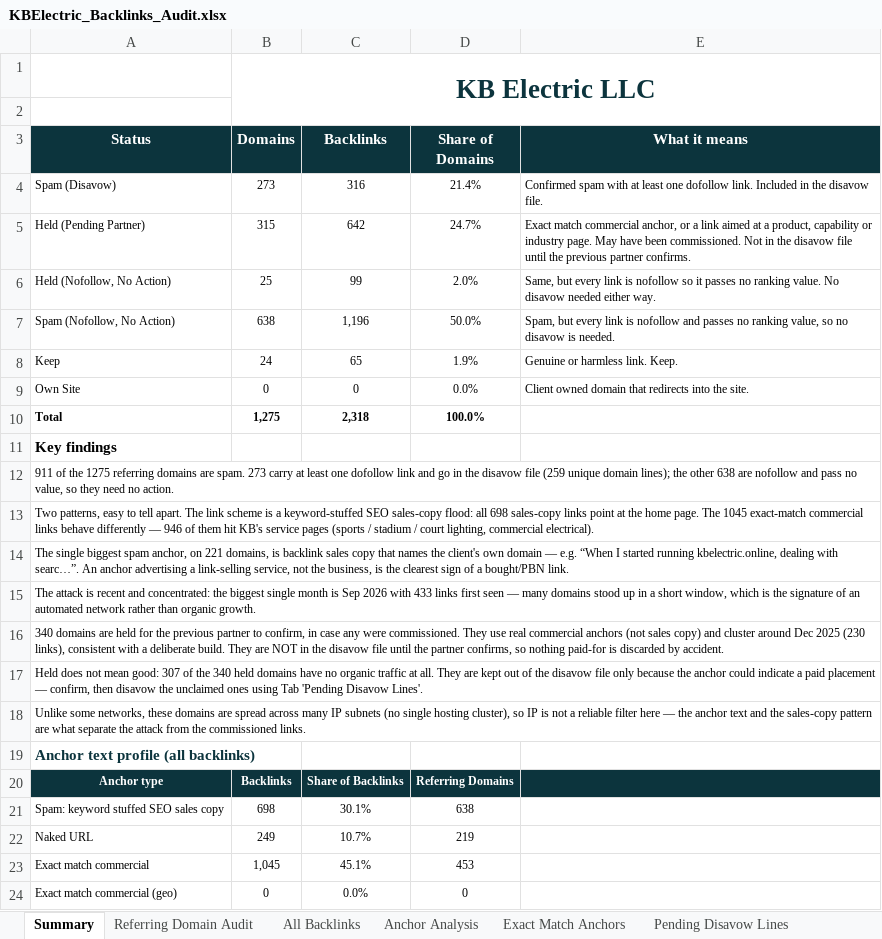
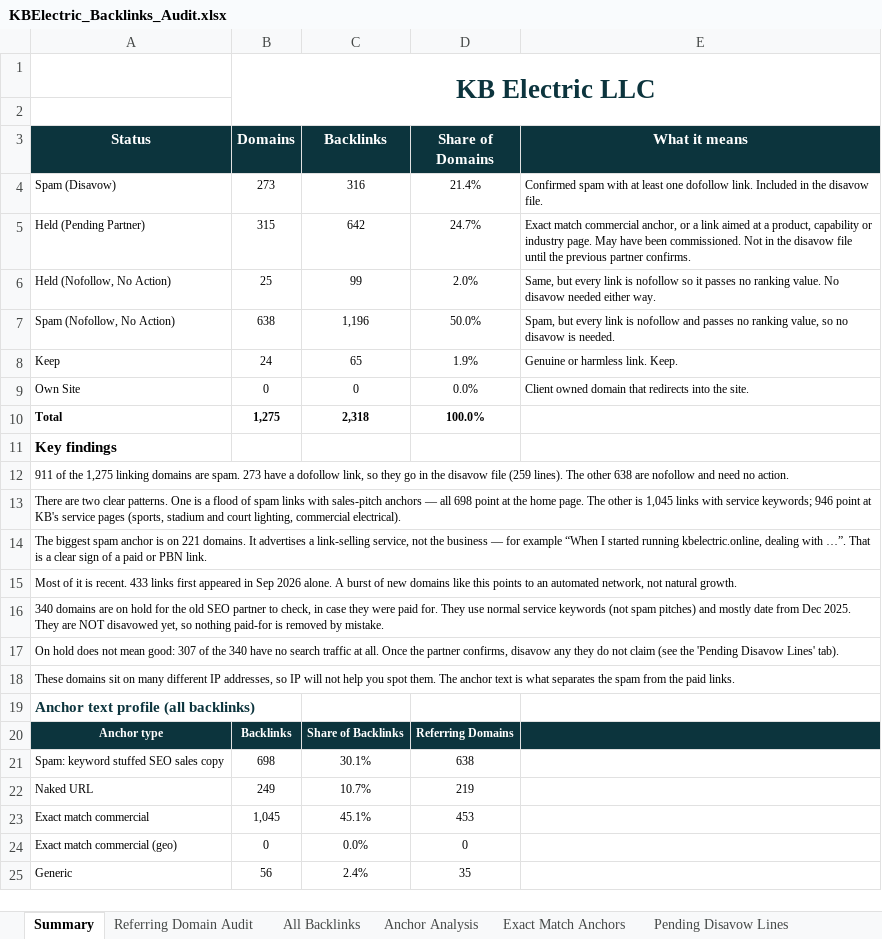
Before and after one commit to fahadahmad-ship-it/test, an Excel workbook: output/KBElectric_Backlinks_Audit.xlsx, sheet Summary, drawn as a sheet; only a part is shown; the shorter side is filled out with more unchanged rows; values as stored, in another font and other column widths than the file's, no borders; charts and pictures not drawn; the diff names each change by its address in the sheet, - before the commit and + after, or states it on an @@ line.

```diff
--- a/output/KBElectric_Backlinks_Audit.xlsx (sheet Summary)
+++ b/output/KBElectric_Backlinks_Audit.xlsx (sheet Summary)
-A12 (Status): …of the 1275 referring domains are spam. 273 carry at least one dofollow link and go in the disavow file (259 unique domain lines); the other 638 are nofollow and pass no value, so they need no…
+A12 (Status): …of the 1,275 linking domains are spam. 273 have a dofollow link, so they go in the disavow file (259 lines). The other 638 are nofollow and need no…
-A13 (Status): Two patterns, easy to tell apart. The link scheme is a keyword-stuffed SEO sales-copy flood: all 698 sales-copy links point at the home page. The 1045 exact-match commercial links behave differently — 946 of them hit KB's service pages (sports / stadium / court lighting,…
+A13 (Status): There are two clear patterns. One is a flood of spam links with sales-pitch anchors — all 698 point at the home page. The other is 1,045 links with service keywords; 946 point at KB's service pages (sports, stadium and court lighting,…
-A14 (Status): The single biggest spam anchor, on 221 domains, is backlink sales copy that names the client's own domain — e.g. “When I started running kbelectric.online, dealing with searc…”. An anchor advertising a link-selling service, not the business, is the clearest sign of a bought/PBN link.
+A14 (Status): The biggest spam anchor is on 221 domains. It advertises a link-selling service, not the business — for example “When I started running kbelectric.online, dealing with …”. That is a clear sign of a paid or PBN link.
-A15 (Status): The attack is recent and concentrated: the biggest single month is Sep 2026 with 433 links first seen — many domains stood up in a short window, which is the signature of an automated network rather than organic growth.
+A15 (Status): Most of it is recent. 433 links first appeared in Sep 2026 alone. A burst of new domains like this points to an automated network, not natural growth.
-A16 (Status): …domains are held for the previous partner to confirm, in case any were commissioned. They use real commercial anchors (not sales copy) and cluster around Dec 2025 (230 links), consistent with a deliberate build. They are NOT in the disavow file until the partner confirms, so nothing paid-for is discarded by accident.
+A16 (Status): …domains are on hold for the old SEO partner to check, in case they were paid for. They use normal service keywords (not spam pitches) and mostly date from Dec 2025. They are NOT disavowed yet, so nothing paid-for is removed by mistake.
-A17 (Status): Held does not mean good: 307 of the 340 held domains have no organic traffic at all. They are kept out of the disavow file only because the anchor could indicate a paid placement — confirm, then disavow the unclaimed ones using Tab 'Pending Disavow Lines'.
+A17 (Status): On hold does not mean good: 307 of the 340 have no search traffic at all. Once the partner confirms, disavow any they do not claim (see the 'Pending Disavow Lines' tab).
-A18 (Status): Unlike some networks, these domains are spread across many IP subnets (no single hosting cluster), so IP is not a reliable filter here — the anchor text and the sales-copy pattern are what separate the attack from the commissioned links.
+A18 (Status): These domains sit on many different IP addresses, so IP will not help you spot them. The anchor text is what separates the spam from the paid links.
```
Also changed, not shown: 1 other file.
